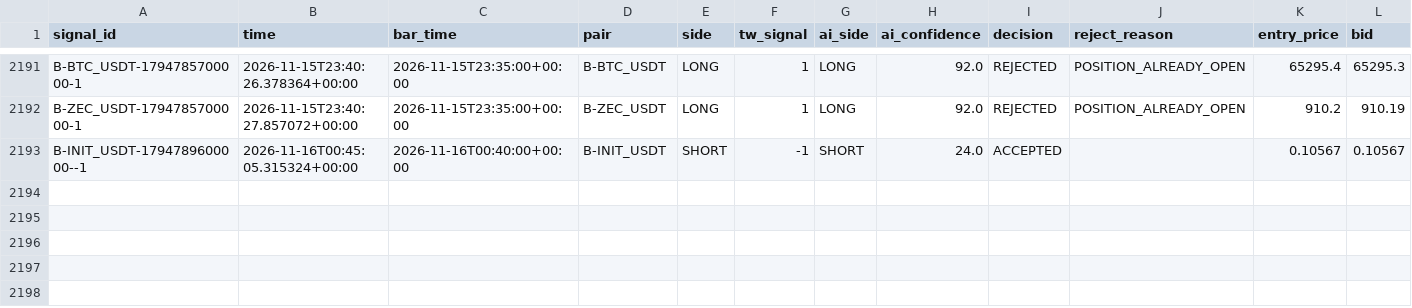
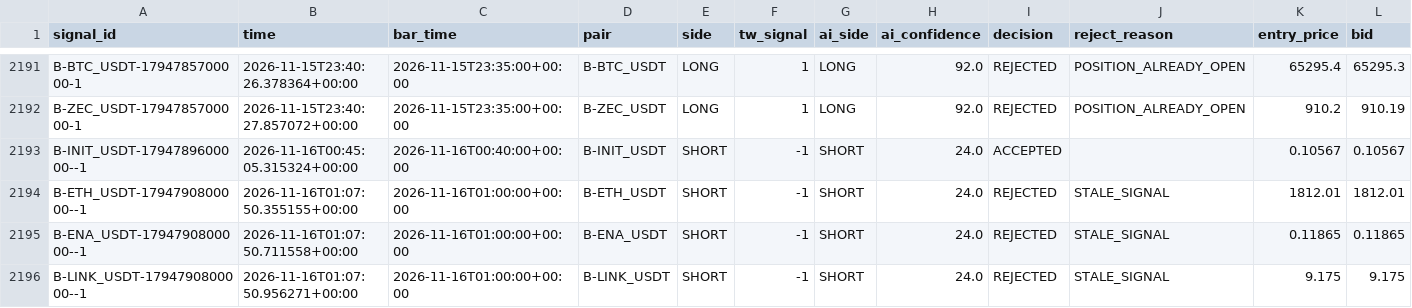
Before and after one commit to harnepal-hub/AMTE-Self-Evolving-Intraday-Trading-Engine, a CSV file: data/paper_live/signal_journal.csv, drawn as a sheet; only a part is shown, gaps mark what is left out; rows hold the shown columns only; the diff names each change by its address in the sheet, - before the commit and + after, or states it on an @@ line.

```diff
--- a/data/paper_live/signal_journal.csv
+++ b/data/paper_live/signal_journal.csv
+row 2194: B-ETH_USDT-1794790800000--1 | 2026-11-16T01:07:50.355155+00:00 | 2026-11-16T01:00:00+00:00 | B-ETH_USDT | SHORT | -1 | SHORT | 24.0 | REJECTED | STALE_SIGNAL | 1812.01 | 1812.01
+row 2195: B-ENA_USDT-1794790800000--1 | 2026-11-16T01:07:50.711558+00:00 | 2026-11-16T01:00:00+00:00 | B-ENA_USDT | SHORT | -1 | SHORT | 24.0 | REJECTED | STALE_SIGNAL | 0.11865 | 0.11865
+row 2196: B-LINK_USDT-1794790800000--1 | 2026-11-16T01:07:50.956271+00:00 | 2026-11-16T01:00:00+00:00 | B-LINK_USDT | SHORT | -1 | SHORT | 24.0 | REJECTED | STALE_SIGNAL | 9.175 | 9.175
```
Also changed, not shown: 12 other files.
